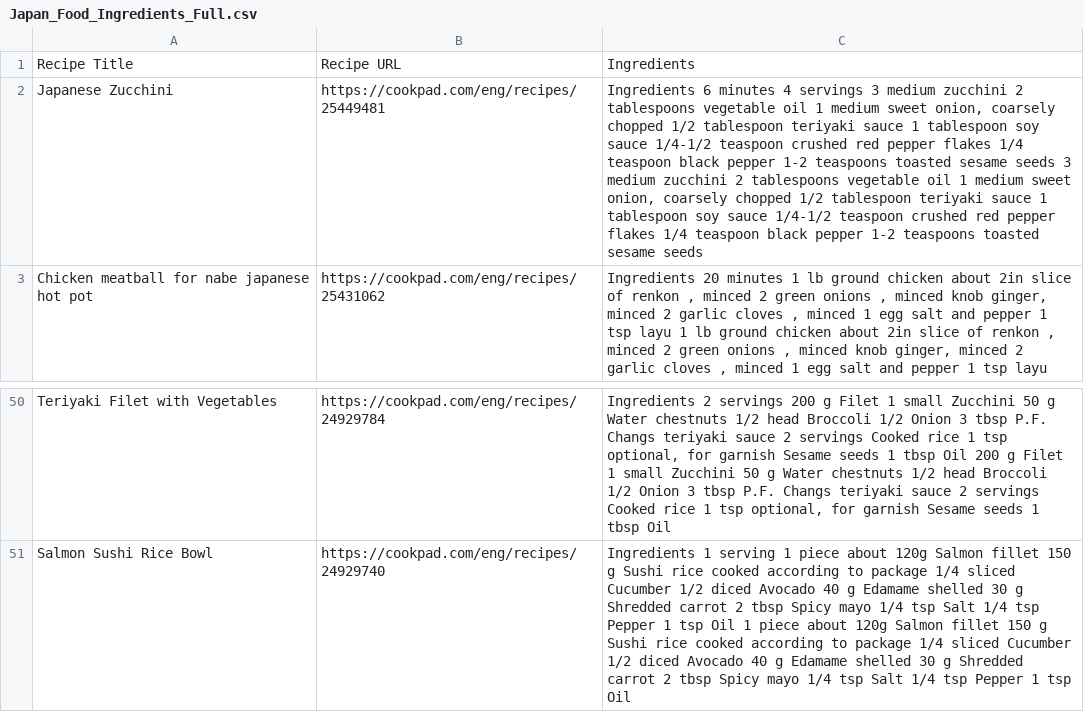
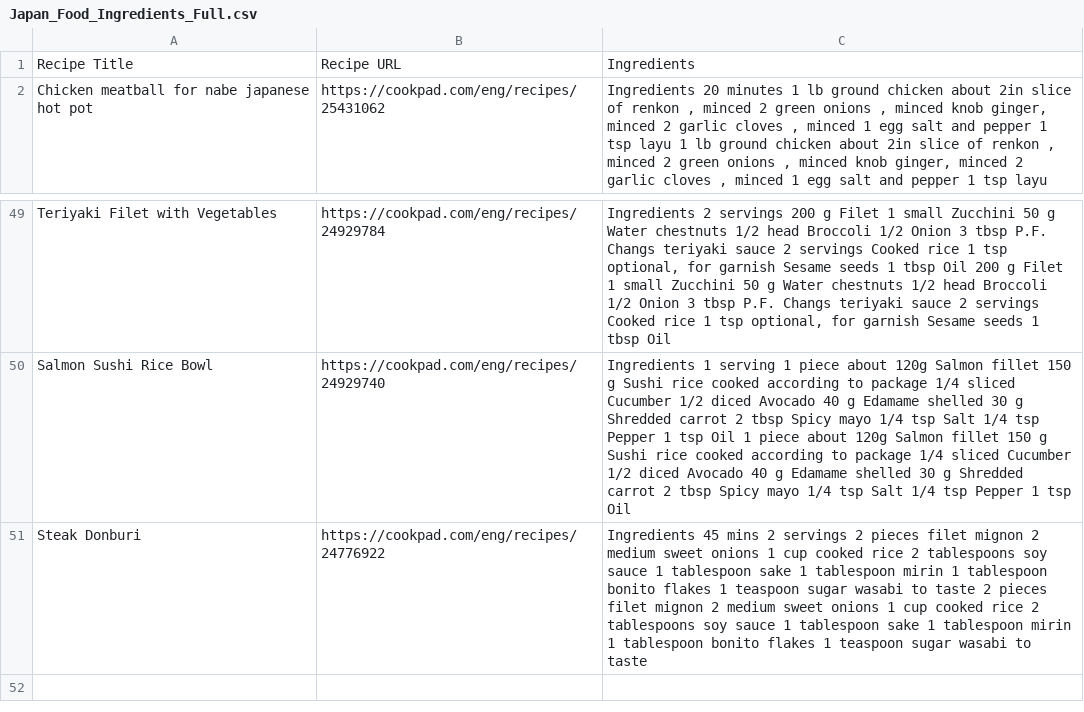
Before and after one commit to 660710598/Japanese_Foods_IR, a CSV file: Japan_Food_Ingredients_Full.csv, drawn as a sheet; only a part is shown, gaps mark what is left out.

```diff
--- a/Japan_Food_Ingredients_Full.csv
+++ b/Japan_Food_Ingredients_Full.csv
@@ -1,3 +1,2 @@
 Recipe Title,Recipe URL,Ingredients
-Japanese Zucchini,https://cookpad.com/eng/recipes/25449481,"Ingredients 6 minutes 4 servings 3 medium zucchini 2 tablespoons vegetable oil 1 medium sweet onion, coarsely chopped 1/2 tablespoon teriyaki sauce 1 tablespoon soy sauce 1/4-1/2 teaspoon crushed red pepper flakes 1/4 teaspoon black pepper 1-2 teaspoons toasted sesame seeds 3 medium zucchini 2 tablespoons vegetable oil 1 medium sweet onion, coarsely chopped 1/2 tablespoon teriyaki sauce 1 tablespoon soy sauce 1/4-1/2 teaspoon crushed red pepper flakes 1/4 teaspoon black pepper 1-2 teaspoons toasted sesame seeds"
 Chicken meatball for nabe japanese hot pot,https://cookpad.com/eng/recipes/25431062,"Ingredients 20 minutes 1 lb ground chicken about 2in slice of renkon , minced 2 green onions , minced knob ginger, minced 2 garlic cloves , minced 1 egg salt and pepper 1 tsp layu 1 lb ground chicken about 2in slice of renkon , minced 2 green onions , minced knob ginger, minced 2 garlic cloves , minced 1 egg salt and pepper 1 tsp layu"
@@ -51 +50,2 @@ Teriyaki Filet with Vegetables,https://cookpad.com/eng/recipes/24929784,"Ingredi
 Salmon Sushi Rice Bowl,https://cookpad.com/eng/recipes/24929740,Ingredients 1 serving 1 piece about 120g Salmon fillet 150 g Sushi rice cooked according to package 1/4 sliced Cucumber 1/2 diced Avocado 40 g Edamame shelled 30 g Shredded carrot 2 tbsp Spicy mayo 1/4 tsp Salt 1/4 tsp Pepper 1 tsp Oil 1 piece about 120g Salmon fillet 150 g Sushi rice cooked according to package 1/4 sliced Cucumber 1/2 diced Avocado 40 g Edamame shelled 30 g Shredded carrot 2 tbsp Spicy mayo 1/4 tsp Salt 1/4 tsp Pepper 1 tsp Oil
+Steak Donburi,https://cookpad.com/eng/recipes/24776922,Ingredients 45 mins 2 servings 2 pieces filet mignon 2 medium sweet onions 1 cup cooked rice 2 tablespoons soy sauce 1 tablespoon sake 1 tablespoon mirin 1 tablespoon bonito flakes 1 teaspoon sugar wasabi to taste 2 pieces filet mignon 2 medium sweet onions 1 cup cooked rice 2 tablespoons soy sauce 1 tablespoon sake 1 tablespoon mirin 1 tablespoon bonito flakes 1 teaspoon sugar wasabi to taste
```
Also changed, not shown: Japan_Food_Ingredients_Cleaned.csv, Japan_Food_Links_50.csv.
